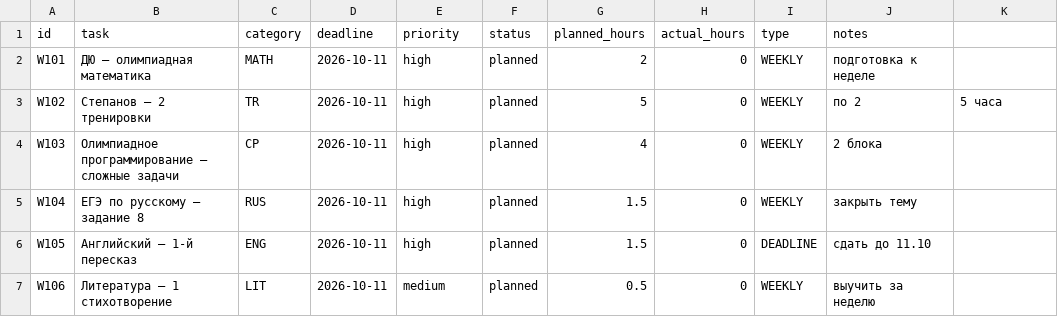
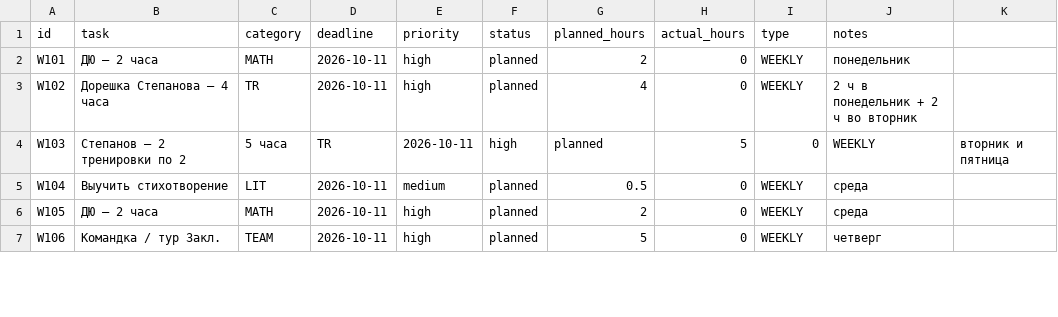
Before and after one commit to ponponin/dashboard, a CSV file: 05.10/data/tasks.csv, drawn as a sheet; only a part is shown; the diff covers the shown part only.

Commit message:
Restore old weekly plan and set current week plan

```diff
--- a/05.10/data/tasks.csv
+++ b/05.10/data/tasks.csv
@@ -1,7 +1,7 @@
 id,task,category,deadline,priority,status,planned_hours,actual_hours,type,notes
-W101,ДЮ — олимпиадная математика,MATH,2026-10-11,high,planned,2,0,WEEKLY,подготовка к неделе
-W102,Степанов — 2 тренировки,TR,2026-10-11,high,planned,5,0,WEEKLY,по 2,5 часа
-W103,Олимпиадное программирование — сложные задачи,CP,2026-10-11,high,planned,4,0,WEEKLY,2 блока
-W104,ЕГЭ по русскому — задание 8,RUS,2026-10-11,high,planned,1.5,0,WEEKLY,закрыть тему
-W105,Английский — 1-й пересказ,ENG,2026-10-11,high,planned,1.5,0,DEADLINE,сдать до 11.10
-W106,Литература — 1 стихотворение,LIT,2026-10-11,medium,planned,0.5,0,WEEKLY,выучить за неделю
+W101,ДЮ — 2 часа,MATH,2026-10-11,high,planned,2,0,WEEKLY,понедельник
+W102,Дорешка Степанова — 4 часа,TR,2026-10-11,high,planned,4,0,WEEKLY,2 ч в понедельник + 2 ч во вторник
+W103,Степанов — 2 тренировки по 2,5 часа,TR,2026-10-11,high,planned,5,0,WEEKLY,вторник и пятница
+W104,Выучить стихотворение,LIT,2026-10-11,medium,planned,0.5,0,WEEKLY,среда
+W105,ДЮ — 2 часа,MATH,2026-10-11,high,planned,2,0,WEEKLY,среда
+W106,Командка / тур Закл.,TEAM,2026-10-11,high,planned,5,0,WEEKLY,четверг
```
Also changed, not shown: 10 added rows and 5 edited cells elsewhere in this file, 05.10/data/schedule.csv, data/schedule.csv, 4 other files.
